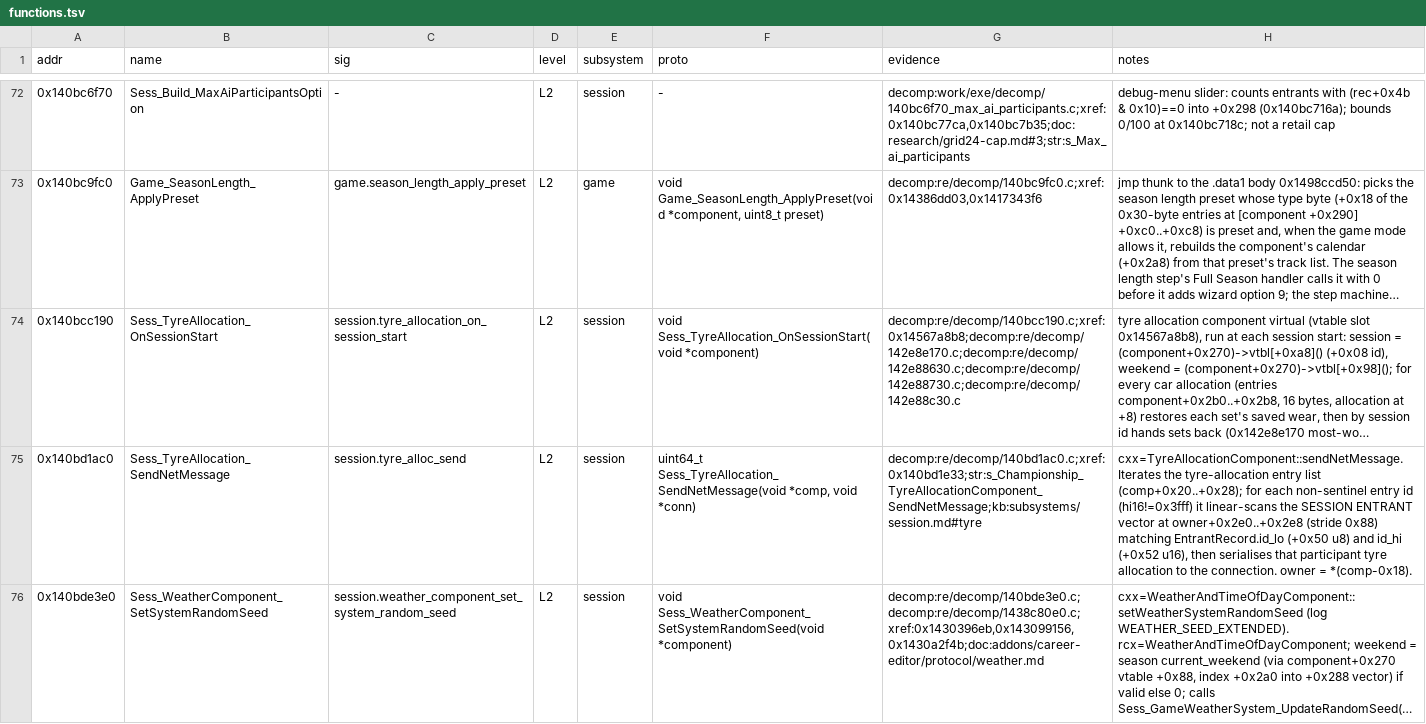
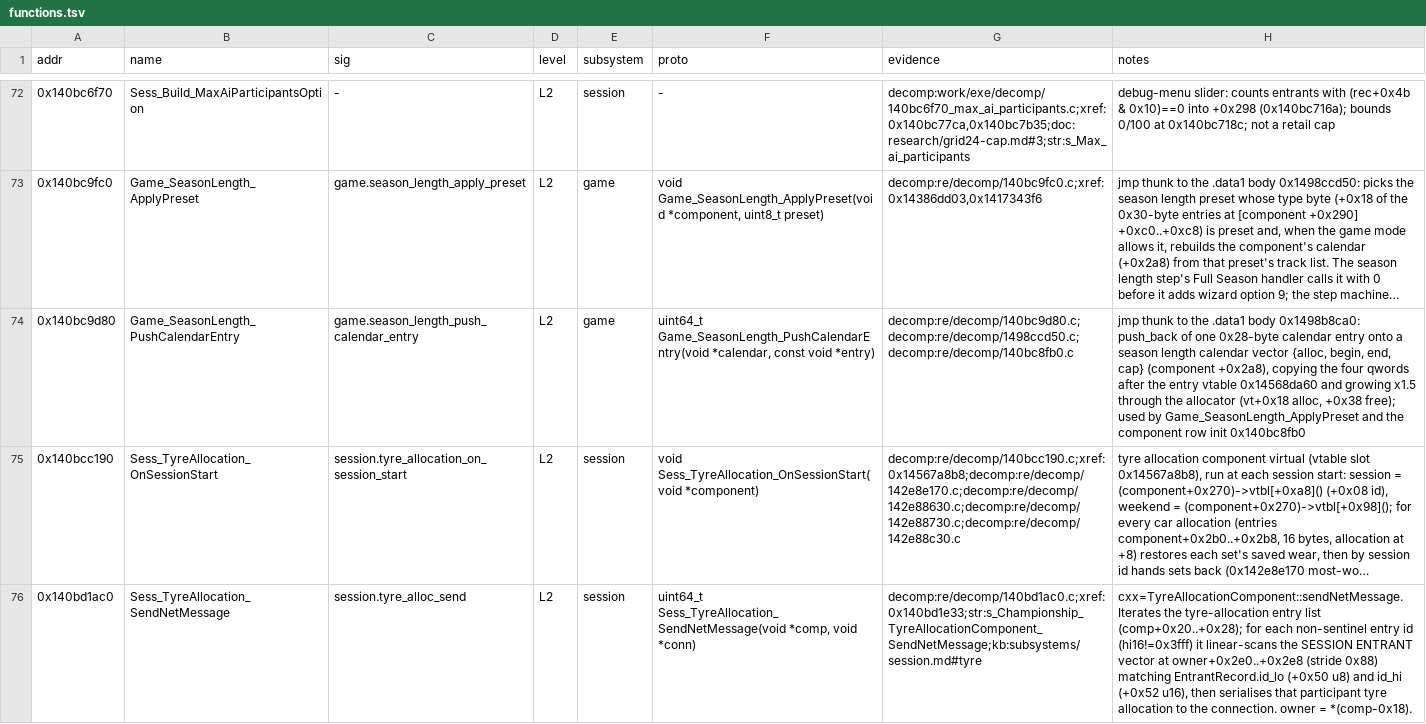
Before and after one commit to MSYEETT/SwoftyLauncher, a TSV file: re/db/functions.tsv, drawn as a sheet; only a part is shown, gaps mark what is left out; the shorter side is filled out with more unchanged rows; long unchanged cells end in …; the diff names each change by its address in the sheet, - before the commit and + after, or states it on an @@ line.

```diff
--- a/re/db/functions.tsv
+++ b/re/db/functions.tsv
+row 74: 0x140bc9d80 | Game_SeasonLength_PushCalendarEntry | game.season_length_push_calendar_entry | L2 | game | uint64_t Game_SeasonLength_PushCalendarEntry(void *calendar, const void *entry) | decomp:re/decomp/140bc9d80.c;decomp:re/decomp/1498ccd50.c;decomp:re/decomp/140bc8fb0.c | jmp thunk to the .data1 body 0x1498b8ca0: push_back of one 0x28-byte calendar entry onto a season length calendar vector {alloc, begin, end, cap} (component +0x2a8), copying the four qwords after the entry vtable 0x14568da60 and growing x1.5 through the allocator (vt+0x18 alloc, +0x38 free); used by Game_SeasonLength_ApplyPreset and the component row init 0x140bc8fb0
```
Also changed, not shown: re/db/globals.tsv, 1 other file.
